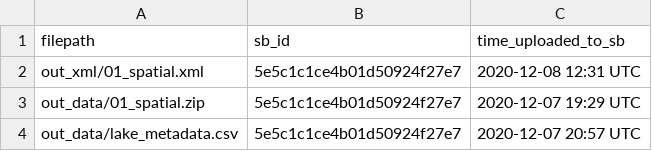
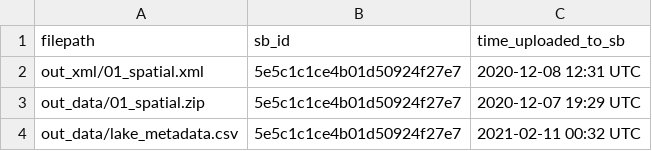
Before and after one commit to DOI-USGS/mntoha-data-release, a CSV file: log/01_spatial_sb.csv, drawn as a sheet.

```diff
--- a/log/01_spatial_sb.csv
+++ b/log/01_spatial_sb.csv
@@ -3,2 +3,2 @@ out_xml/01_spatial.xml,5e5c1c1ce4b01d50924f27e7,2020-12-08 12:31 UTC
 out_data/01_spatial.zip,5e5c1c1ce4b01d50924f27e7,2020-12-07 19:29 UTC
-out_data/lake_metadata.csv,5e5c1c1ce4b01d50924f27e7,2020-12-07 20:57 UTC
+out_data/lake_metadata.csv,5e5c1c1ce4b01d50924f27e7,2021-02-11 00:32 UTC
```
Also changed, not shown: log/03_configPB_sb.csv.
